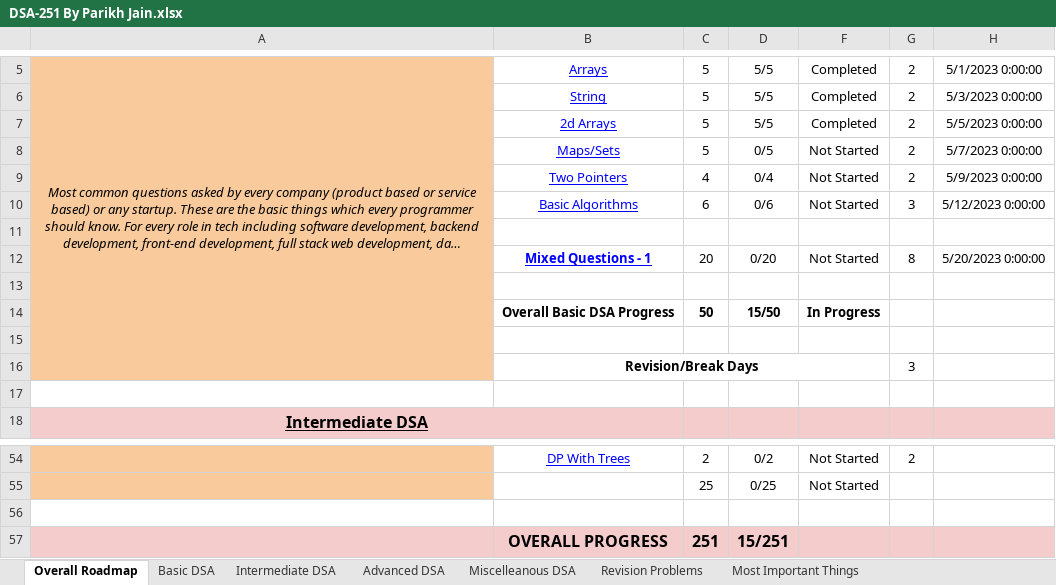
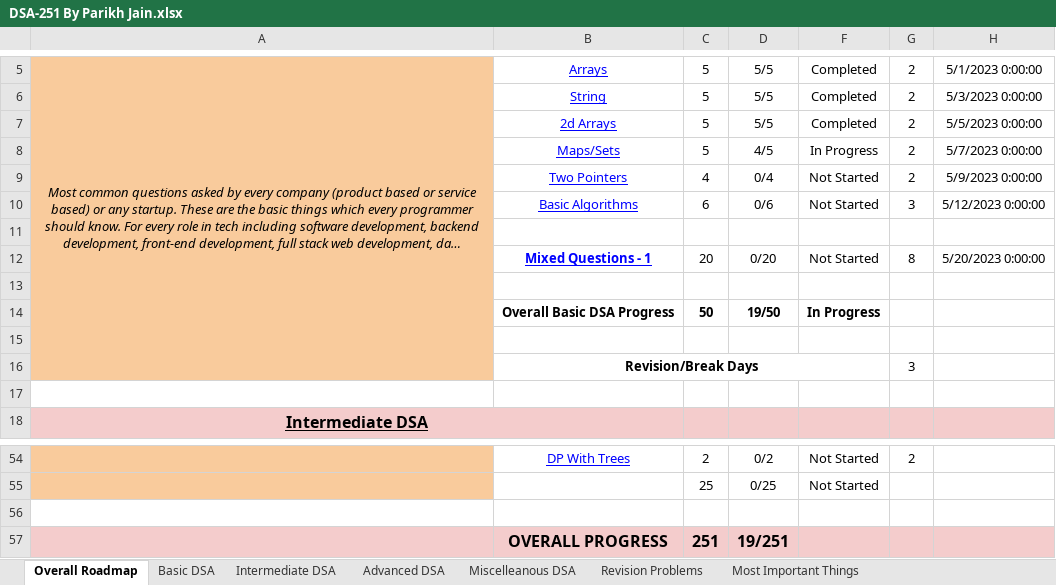
Before and after one commit to dubugging/251, an Excel workbook: DSA-251 By Parikh Jain.xlsx, sheet Overall Roadmap, drawn as a sheet; only a part is shown, gaps mark what is left out; long unchanged cells end in …; values as stored, in another font and other column widths than the file's, no borders; conditional formats not drawn; the diff names each change by its address in the sheet, - before the commit and + after, or states it on an @@ line.

```diff
--- a/DSA-251 By Parikh Jain.xlsx (sheet Overall Roadmap)
+++ b/DSA-251 By Parikh Jain.xlsx (sheet Overall Roadmap)
-D8: 0/5
+D8: 4/5
-F8: Not Started
+F8: In Progress
-D14: 15/50
+D14: 19/50
-D57: 15/251
+D57: 19/251
```
Also changed, not shown: sheet Basic DSA, hidden cells, 11 other files.
